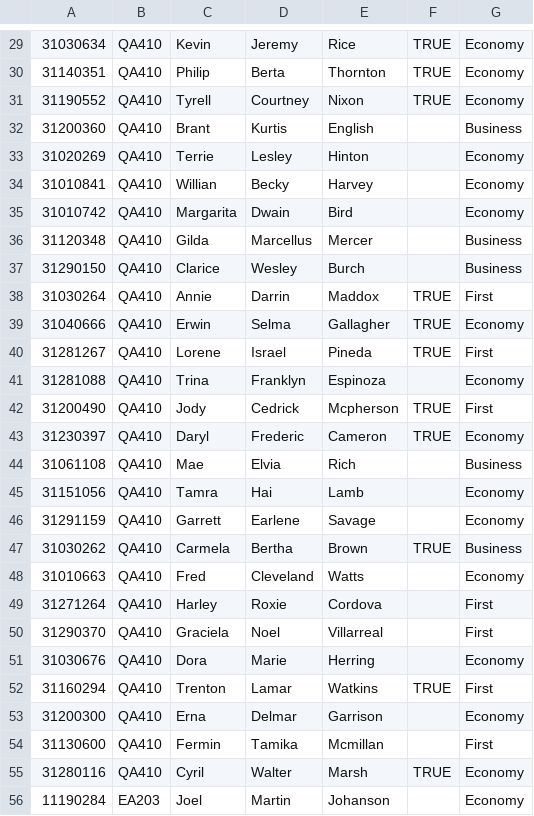
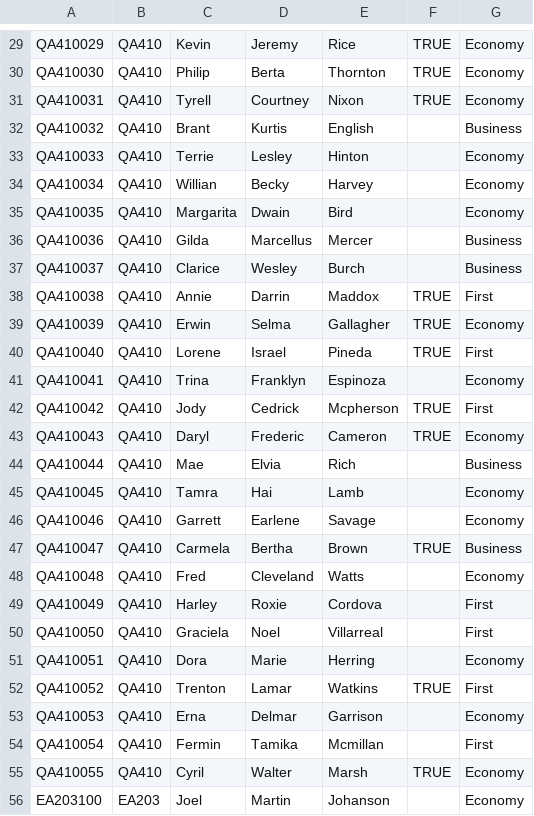
Before and after one commit to lk119/ASE, a CSV file: PassengerList.csv, drawn as a sheet; only a part is shown, gaps mark what is left out; the diff covers the shown part only.

```diff
--- a/PassengerList.csv
+++ b/PassengerList.csv
@@ -29,28 +29,28 @@
-31030634,QA410,Kevin,Jeremy,Rice,TRUE,Economy
-31140351,QA410,Philip,Berta,Thornton,TRUE,Economy
-31190552,QA410,Tyrell,Courtney,Nixon,TRUE,Economy
-31200360,QA410,Brant,Kurtis,English,,Business
-31020269,QA410,Terrie,Lesley,Hinton,,Economy
-31010841,QA410,Willian,Becky,Harvey,,Economy
-31010742,QA410,Margarita,Dwain,Bird,,Economy
-31120348,QA410,Gilda,Marcellus,Mercer,,Business
-31290150,QA410,Clarice,Wesley,Burch,,Business
-31030264,QA410,Annie,Darrin,Maddox,TRUE,First
-31040666,QA410,Erwin,Selma,Gallagher,TRUE,Economy
-31281267,QA410,Lorene,Israel,Pineda,TRUE,First
-31281088,QA410,Trina,Franklyn,Espinoza,,Economy
-31200490,QA410,Jody,Cedrick,Mcpherson,TRUE,First
-31230397,QA410,Daryl,Frederic,Cameron,TRUE,Economy
-31061108,QA410,Mae,Elvia,Rich,,Business
-31151056,QA410,Tamra,Hai,Lamb,,Economy
-31291159,QA410,Garrett,Earlene,Savage,,Economy
-31030262,QA410,Carmela,Bertha,Brown,TRUE,Business
-31010663,QA410,Fred,Cleveland,Watts,,Economy
-31271264,QA410,Harley,Roxie,Cordova,,First
-31290370,QA410,Graciela,Noel,Villarreal,,First
-31030676,QA410,Dora,Marie,Herring,,Economy
-31160294,QA410,Trenton,Lamar,Watkins,TRUE,First
-31200300,QA410,Erna,Delmar,Garrison,,Economy
-31130600,QA410,Fermin,Tamika,Mcmillan,,First
-31280116,QA410,Cyril,Walter,Marsh,TRUE,Economy
-11190284,EA203,Joel,Martin,Johanson,,Economy
+QA410029,QA410,Kevin,Jeremy,Rice,TRUE,Economy
+QA410030,QA410,Philip,Berta,Thornton,TRUE,Economy
+QA410031,QA410,Tyrell,Courtney,Nixon,TRUE,Economy
+QA410032,QA410,Brant,Kurtis,English,,Business
+QA410033,QA410,Terrie,Lesley,Hinton,,Economy
+QA410034,QA410,Willian,Becky,Harvey,,Economy
+QA410035,QA410,Margarita,Dwain,Bird,,Economy
+QA410036,QA410,Gilda,Marcellus,Mercer,,Business
+QA410037,QA410,Clarice,Wesley,Burch,,Business
+QA410038,QA410,Annie,Darrin,Maddox,TRUE,First
+QA410039,QA410,Erwin,Selma,Gallagher,TRUE,Economy
+QA410040,QA410,Lorene,Israel,Pineda,TRUE,First
+QA410041,QA410,Trina,Franklyn,Espinoza,,Economy
+QA410042,QA410,Jody,Cedrick,Mcpherson,TRUE,First
+QA410043,QA410,Daryl,Frederic,Cameron,TRUE,Economy
+QA410044,QA410,Mae,Elvia,Rich,,Business
+QA410045,QA410,Tamra,Hai,Lamb,,Economy
+QA410046,QA410,Garrett,Earlene,Savage,,Economy
+QA410047,QA410,Carmela,Bertha,Brown,TRUE,Business
+QA410048,QA410,Fred,Cleveland,Watts,,Economy
+QA410049,QA410,Harley,Roxie,Cordova,,First
+QA410050,QA410,Graciela,Noel,Villarreal,,First
+QA410051,QA410,Dora,Marie,Herring,,Economy
+QA410052,QA410,Trenton,Lamar,Watkins,TRUE,First
+QA410053,QA410,Erna,Delmar,Garrison,,Economy
+QA410054,QA410,Fermin,Tamika,Mcmillan,,First
+QA410055,QA410,Cyril,Walter,Marsh,TRUE,Economy
+EA203100,EA203,Joel,Martin,Johanson,,Economy
```
Also changed, not shown: 137 edited cells elsewhere in this file.
